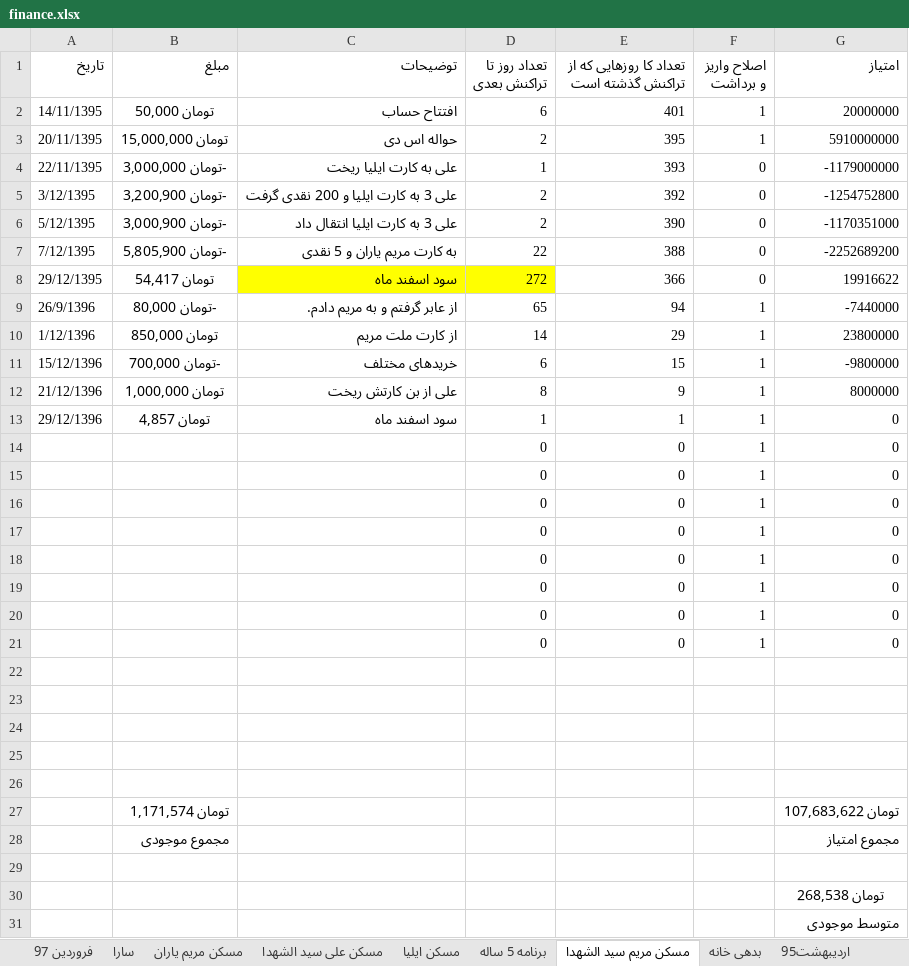
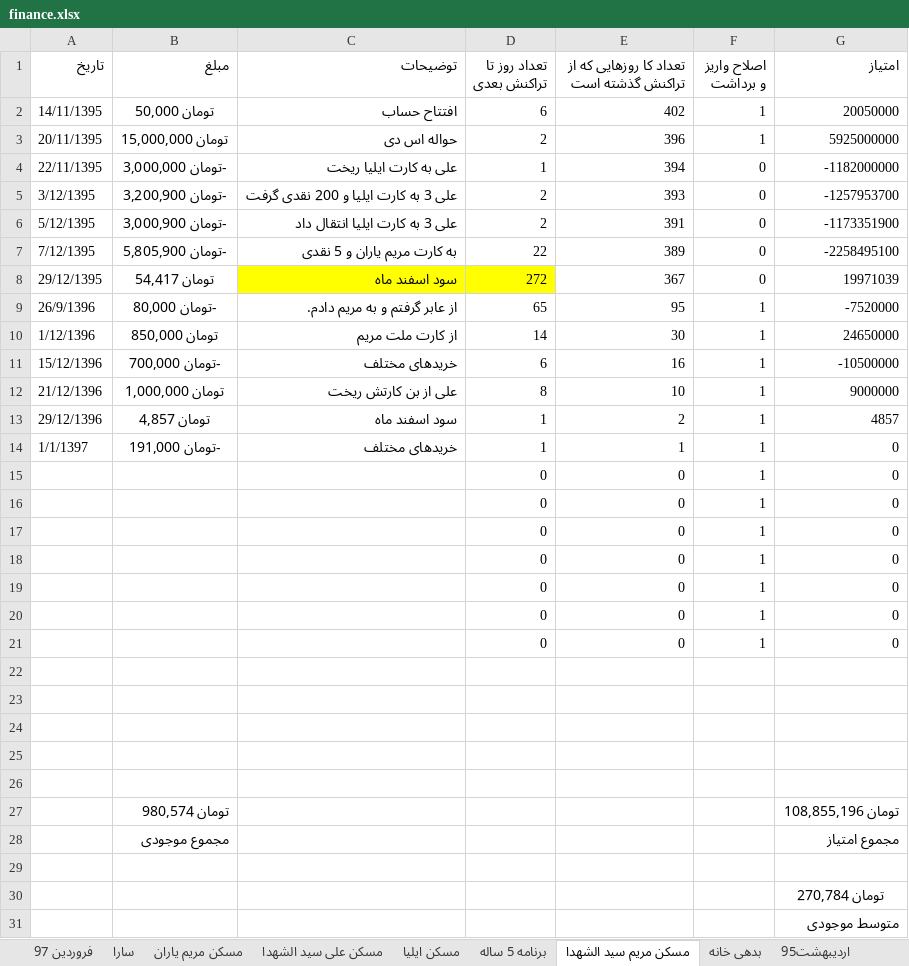
Before and after one commit to ali61n60/AudioDemo, an Excel workbook: AudioDemo/finance/finance.xlsx, sheet مسکن مریم سید الشهدا, drawn as a sheet; values as stored, in another font and other column widths than the file's, no borders; removed rows and columns are numbered as before the commit, all else as after; the diff names each change by its address in the sheet, - before the commit and + after, or states it on an @@ line.

```diff
--- a/AudioDemo/finance/finance.xlsx (sheet مسکن مریم سید الشهدا)
+++ b/AudioDemo/finance/finance.xlsx (sheet مسکن مریم سید الشهدا)
-E2: 401
+E2: 402
-G2 (امتیاز): 20000000
+G2 (امتیاز): 20050000
-E3: 395
+E3: 396
-G3 (امتیاز): 5910000000
+G3 (امتیاز): 5925000000
-E4: 393
+E4: 394
-G4 (امتیاز): -1179000000
+G4 (امتیاز): -1182000000
-E5: 392
+E5: 393
-G5 (امتیاز): -1254752800
+G5 (امتیاز): -1257953700
-E6: 390
+E6: 391
-G6 (امتیاز): -1170351000
+G6 (امتیاز): -1173351900
-E7: 388
+E7: 389
-G7 (امتیاز): -2252689200
+G7 (امتیاز): -2258495100
-E8: 366
+E8: 367
-G8 (امتیاز): 19916622
+G8 (امتیاز): 19971039
-E9: 94
+E9: 95
-G9 (امتیاز): -7440000
+G9 (امتیاز): -7520000
-E10: 29
+E10: 30
-G10 (امتیاز): 23800000
+G10 (امتیاز): 24650000
-E11: 15
+E11: 16
-G11 (امتیاز): -9800000
+G11 (امتیاز): -10500000
-E12: 9
+E12: 10
-G12 (امتیاز): 8000000
+G12 (امتیاز): 9000000
-E13: 1
+E13: 2
-G13 (امتیاز): 0
+G13 (امتیاز): 4857
-row 14:  |  |  | 0 | 0 | 1 | 0
+row 14: 1/1/1397 | -تومان 191,000 | خریدهای مختلف | 1 | 1 | 1 | 0
-row 27:  | تومان 1,171,574 |  |  |  |  | تومان 107,683,622
+row 27:  | تومان 980,574 |  |  |  |  | تومان 108,855,196
-G30 (امتیاز): تومان 268,538
+G30 (امتیاز): تومان 270,784
```
Also changed, not shown: sheet اوراق بدون ریسک, sheet لیست خرید و فروش, sheet مسکن علی سید الشهدا, sheet برنامه 5 ساله, sheet مسکن مریم یاران, formulas that keep their value.
